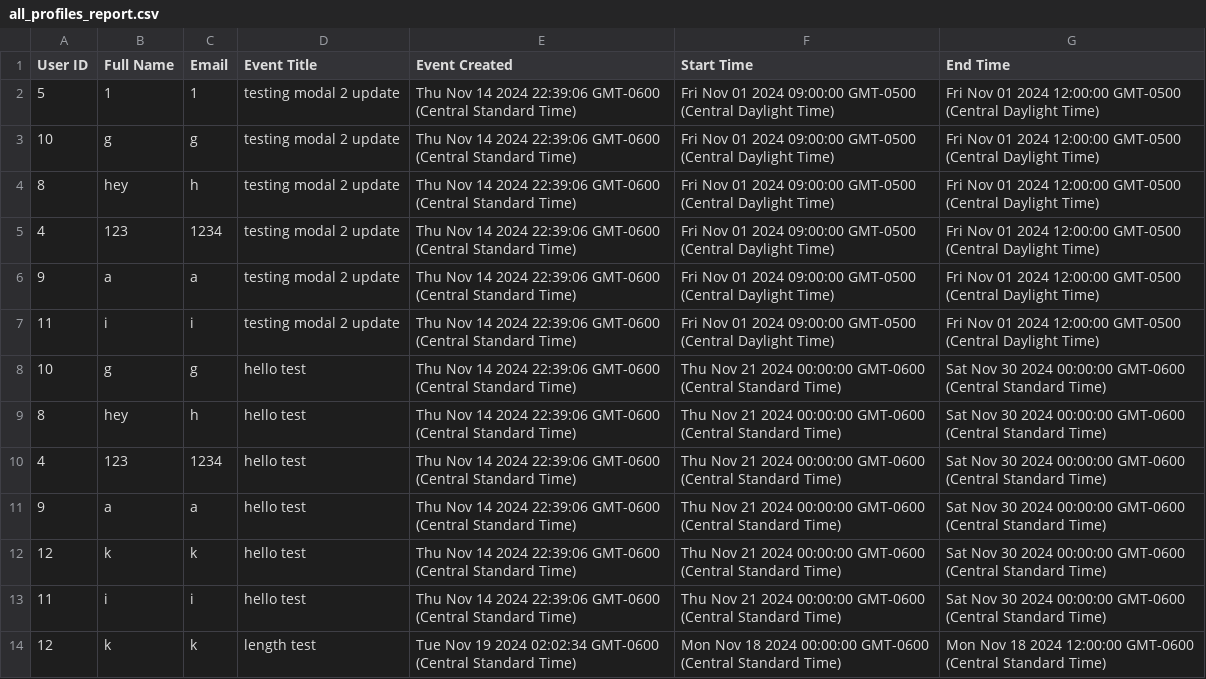
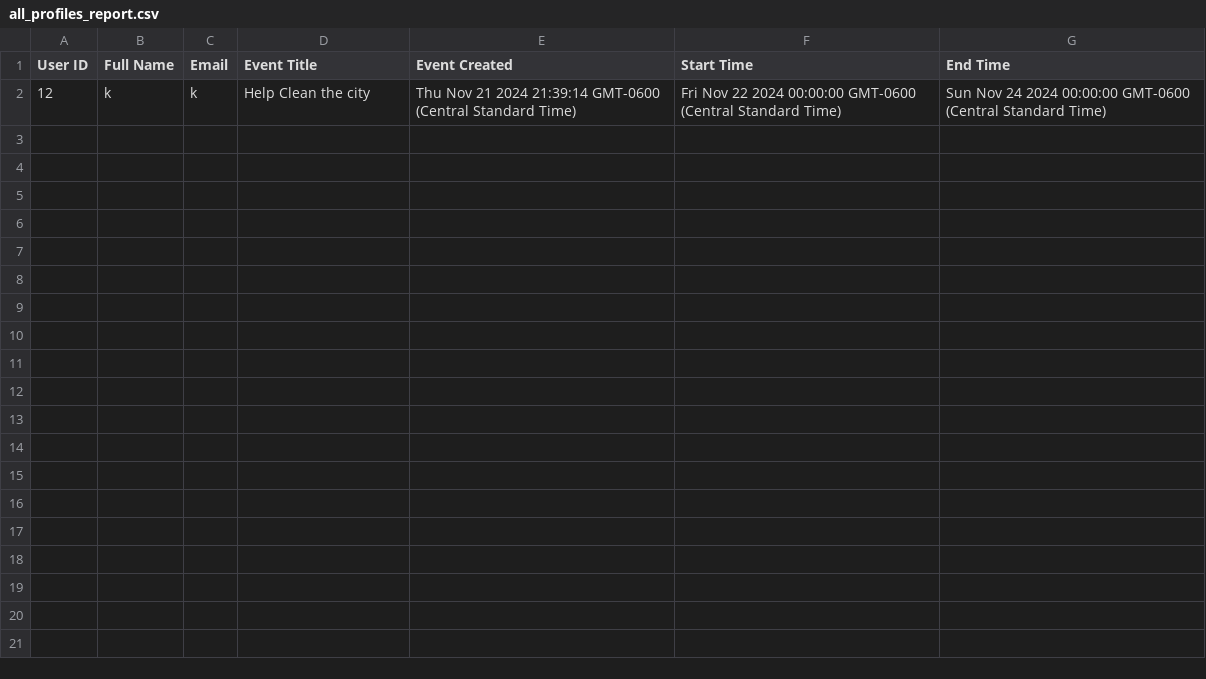
Before and after one commit to kelanwu17/COSC-4353-Project, a CSV file: backend/routes/all_profiles_report.csv, drawn as a sheet.

```diff
--- a/backend/routes/all_profiles_report.csv
+++ b/backend/routes/all_profiles_report.csv
@@ -1,14 +1,2 @@
 User ID,Full Name,Email,Event Title,Event Created,Start Time,End Time
-5,1,1,testing modal 2 update,Thu Nov 14 2024 22:39:06 GMT-0600 (Central Standard Time),Fri Nov 01 2024 09:00:00 GMT-0500 (Central Daylight Time),Fri Nov 01 2024 12:00:00 GMT-0500 (Central Daylight Time)
-10,g,g,testing modal 2 update,Thu Nov 14 2024 22:39:06 GMT-0600 (Central Standard Time),Fri Nov 01 2024 09:00:00 GMT-0500 (Central Daylight Time),Fri Nov 01 2024 12:00:00 GMT-0500 (Central Daylight Time)
-8,hey,h,testing modal 2 update,Thu Nov 14 2024 22:39:06 GMT-0600 (Central Standard Time),Fri Nov 01 2024 09:00:00 GMT-0500 (Central Daylight Time),Fri Nov 01 2024 12:00:00 GMT-0500 (Central Daylight Time)
-4,123,1234,testing modal 2 update,Thu Nov 14 2024 22:39:06 GMT-0600 (Central Standard Time),Fri Nov 01 2024 09:00:00 GMT-0500 (Central Daylight Time),Fri Nov 01 2024 12:00:00 GMT-0500 (Central Daylight Time)
-9,a,a,testing modal 2 update,Thu Nov 14 2024 22:39:06 GMT-0600 (Central Standard Time),Fri Nov 01 2024 09:00:00 GMT-0500 (Central Daylight Time),Fri Nov 01 2024 12:00:00 GMT-0500 (Central Daylight Time)
-11,i,i,testing modal 2 update,Thu Nov 14 2024 22:39:06 GMT-0600 (Central Standard Time),Fri Nov 01 2024 09:00:00 GMT-0500 (Central Daylight Time),Fri Nov 01 2024 12:00:00 GMT-0500 (Central Daylight Time)
-10,g,g,hello test,Thu Nov 14 2024 22:39:06 GMT-0600 (Central Standard Time),Thu Nov 21 2024 00:00:00 GMT-0600 (Central Standard Time),Sat Nov 30 2024 00:00:00 GMT-0600 (Central Standard Time)
-8,hey,h,hello test,Thu Nov 14 2024 22:39:06 GMT-0600 (Central Standard Time),Thu Nov 21 2024 00:00:00 GMT-0600 (Central Standard Time),Sat Nov 30 2024 00:00:00 GMT-0600 (Central Standard Time)
-4,123,1234,hello test,Thu Nov 14 2024 22:39:06 GMT-0600 (Central Standard Time),Thu Nov 21 2024 00:00:00 GMT-0600 (Central Standard Time),Sat Nov 30 2024 00:00:00 GMT-0600 (Central Standard Time)
-9,a,a,hello test,Thu Nov 14 2024 22:39:06 GMT-0600 (Central Standard Time),Thu Nov 21 2024 00:00:00 GMT-0600 (Central Standard Time),Sat Nov 30 2024 00:00:00 GMT-0600 (Central Standard Time)
-12,k,k,hello test,Thu Nov 14 2024 22:39:06 GMT-0600 (Central Standard Time),Thu Nov 21 2024 00:00:00 GMT-0600 (Central Standard Time),Sat Nov 30 2024 00:00:00 GMT-0600 (Central Standard Time)
-11,i,i,hello test,Thu Nov 14 2024 22:39:06 GMT-0600 (Central Standard Time),Thu Nov 21 2024 00:00:00 GMT-0600 (Central Standard Time),Sat Nov 30 2024 00:00:00 GMT-0600 (Central Standard Time)
-12,k,k,length test,Tue Nov 19 2024 02:02:34 GMT-0600 (Central Standard Time),Mon Nov 18 2024 00:00:00 GMT-0600 (Central Standard Time),Mon Nov 18 2024 12:00:00 GMT-0600 (Central Standard Time)
+12,k,k,Help Clean the city,Thu Nov 21 2024 21:39:14 GMT-0600 (Central Standard Time),Fri Nov 22 2024 00:00:00 GMT-0600 (Central Standard Time),Sun Nov 24 2024 00:00:00 GMT-0600 (Central Standard Time)
```
Also changed, not shown: 4 other files.
